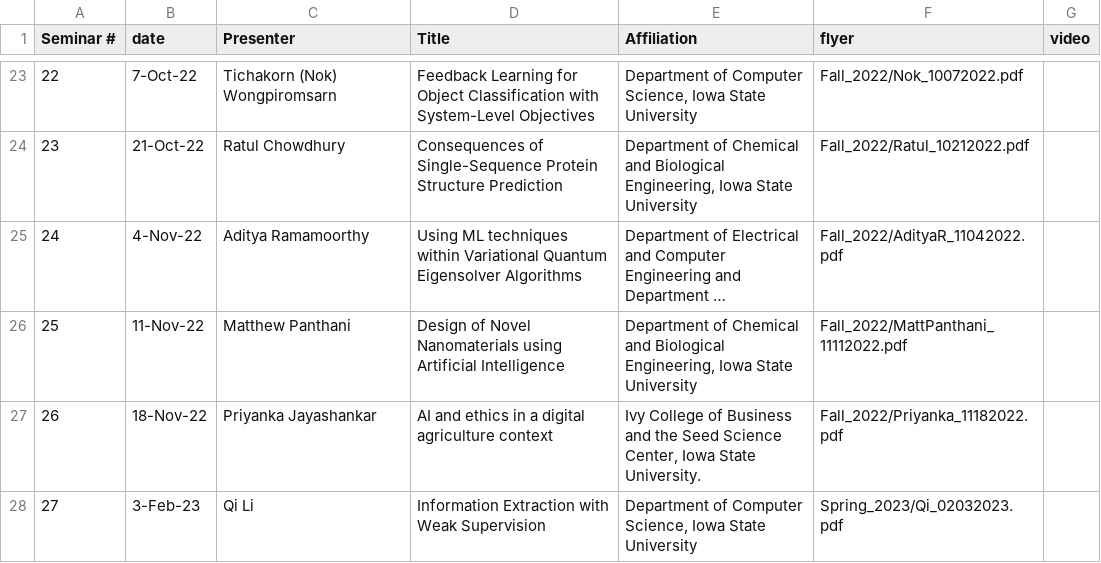
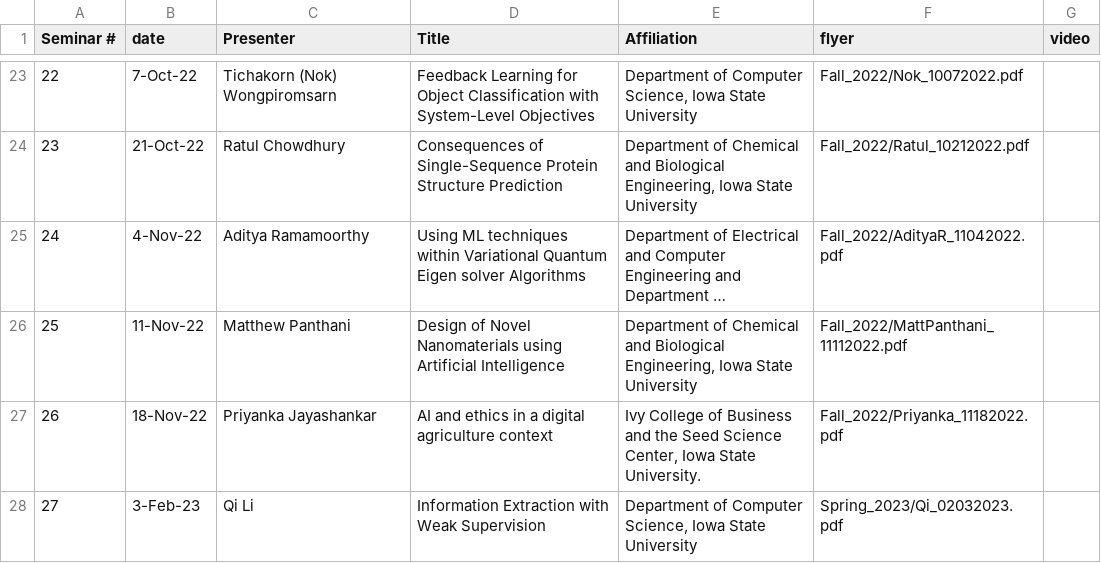
Before and after one commit to TranslationalAICenterISU/iastate_trac, a CSV file: _data/seminars.csv, drawn as a sheet; only a part is shown, gaps mark what is left out; long unchanged cells end in …; the diff names each change by its address in the sheet, - before the commit and + after, or states it on an @@ line.

Commit message:
seminar past events

```diff
--- a/_data/seminars.csv
+++ b/_data/seminars.csv
-D25 (Title): …Variational Quantum Eigensolver Algorithms
+D25 (Title): …Variational Quantum Eigen solver Algorithms
```
